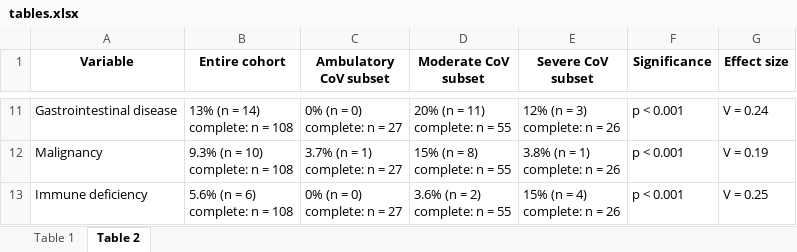
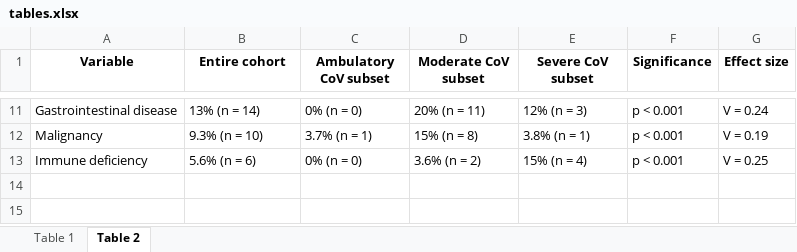
Before and after one commit to PiotrTymoszuk/hyposmia_analysis_pipeline, an Excel workbook: paper/tables.xlsx, sheet Table 2, drawn as a sheet; only a part is shown, gaps mark what is left out; values as stored, in another font and other column widths than the file's, no borders; ↵ is a line break in a cell; the diff covers the shown part only; the diff names each change by its address in the sheet, - before the commit and + after, or states it on an @@ line.

Commit message:
Figures, Tables, Supplementary Material

```diff
--- a/paper/tables.xlsx (sheet Table 2)
+++ b/paper/tables.xlsx (sheet Table 2)
-B11 (Entire cohort): 13% (n = 14) ↵ complete: n = 108
+B11 (Entire cohort): 13% (n = 14)
-C11 (Ambulatory CoV subset): 0% (n = 0) ↵ complete: n = 27
+C11 (Ambulatory CoV subset): 0% (n = 0)
-D11 (Moderate CoV subset): 20% (n = 11) ↵ complete: n = 55
+D11 (Moderate CoV subset): 20% (n = 11)
-E11 (Severe CoV subset): 12% (n = 3) ↵ complete: n = 26
+E11 (Severe CoV subset): 12% (n = 3)
-B12 (Entire cohort): 9.3% (n = 10) ↵ complete: n = 108
+B12 (Entire cohort): 9.3% (n = 10)
-C12 (Ambulatory CoV subset): 3.7% (n = 1) ↵ complete: n = 27
+C12 (Ambulatory CoV subset): 3.7% (n = 1)
-D12 (Moderate CoV subset): 15% (n = 8) ↵ complete: n = 55
+D12 (Moderate CoV subset): 15% (n = 8)
-E12 (Severe CoV subset): 3.8% (n = 1) ↵ complete: n = 26
+E12 (Severe CoV subset): 3.8% (n = 1)
-B13 (Entire cohort): 5.6% (n = 6) ↵ complete: n = 108
+B13 (Entire cohort): 5.6% (n = 6)
-C13 (Ambulatory CoV subset): 0% (n = 0) ↵ complete: n = 27
+C13 (Ambulatory CoV subset): 0% (n = 0)
-D13 (Moderate CoV subset): 3.6% (n = 2) ↵ complete: n = 55
+D13 (Moderate CoV subset): 3.6% (n = 2)
-E13 (Severe CoV subset): 15% (n = 4) ↵ complete: n = 26
+E13 (Severe CoV subset): 15% (n = 4)
```
Also changed, not shown: 3 added rows, 3 removed rows and 24 edited cells elsewhere in this sheet, sheet Table 1, paper/supplementary_tables.xlsx, 31 other files.
